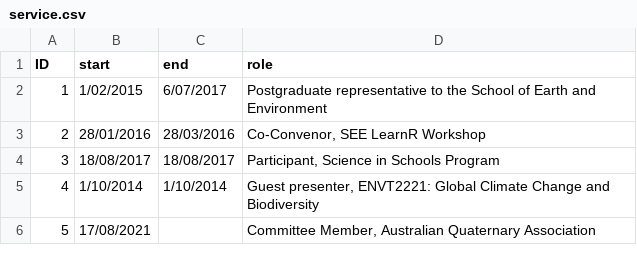
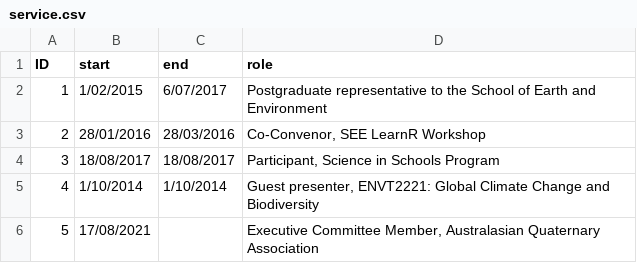
Before and after one commit to MichelineCampbell/Curriculum_Vitae, a CSV file: CV/data/service.csv, drawn as a sheet.

```diff
--- a/CV/data/service.csv
+++ b/CV/data/service.csv
@@ -5,2 +5,2 @@ ID,start,end,role
 4,1/10/2014,1/10/2014,"Guest presenter, ENVT2221: Global Climate Change and Biodiversity"
-5,17/08/2021,,"Committee Member, Australian Quaternary Association"
+5,17/08/2021,,"Executive Committee Member, Australasian Quaternary Association"
```
Also changed, not shown: CV/data/presentations.csv, 11 other files.
